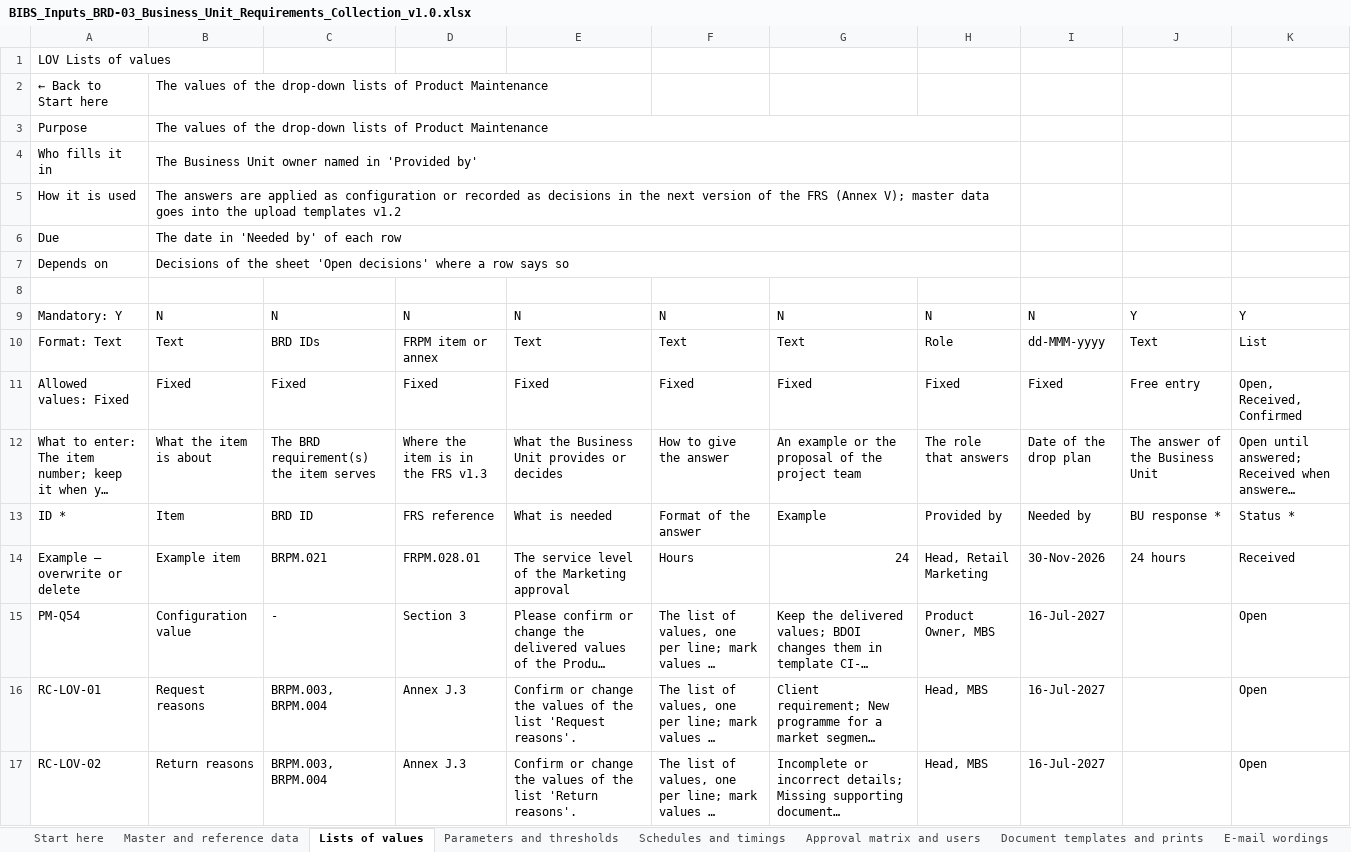
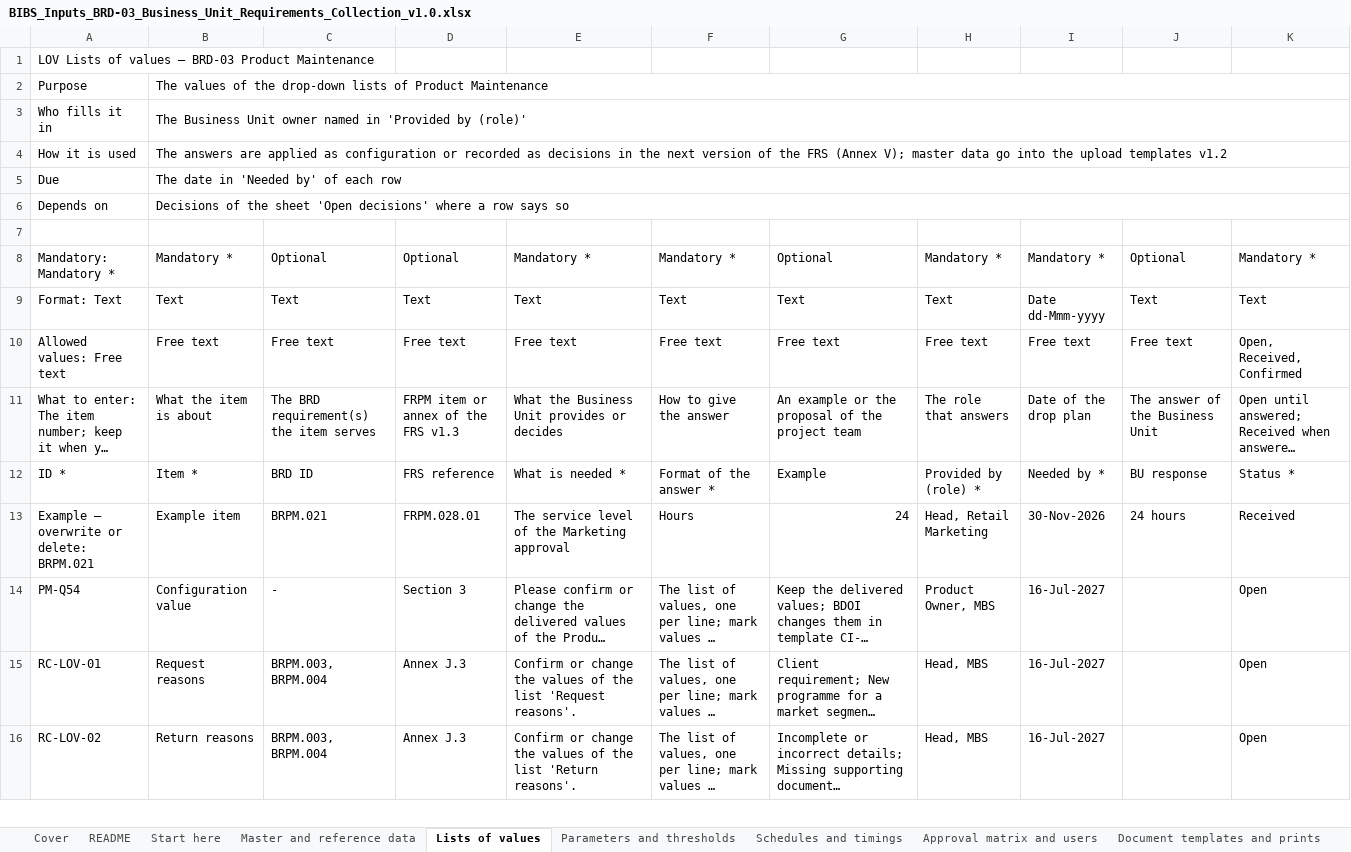
Before and after one commit to IortaTexhNXT-DEV/FinVerse, an Excel workbook: docs/deliverables/out/Programme/BDOI_Template_FRS/BRD-03_Product_Maintenance/BIBS_Inputs_BRD-03_Business_Unit_Requirements_Collection_v1.0.xlsx, sheet Lists of values, drawn as a sheet; only a part is shown; long unchanged cells end in …; values as stored, in another font and other column widths than the file's, no cell formats; conditional formats not drawn; removed rows and columns are numbered as before the commit, all else as after; the diff names each change by its address in the sheet, - before the commit and + after, or states it on an @@ line.

```diff
--- a/docs/deliverables/out/Programme/BDOI_Template_FRS/BRD-03_Product_Maintenance/BIBS_Inputs_BRD-03_Business_Unit_Requirements_Collection_v1.0.xlsx (sheet Lists of values)
+++ b/docs/deliverables/out/Programme/BDOI_Template_FRS/BRD-03_Product_Maintenance/BIBS_Inputs_BRD-03_Business_Unit_Requirements_Collection_v1.0.xlsx (sheet Lists of values)
+sheet tab: Cover
+sheet tab: README
-A1: LOV Lists of values
+A1: LOV Lists of values – BRD-03 Product Maintenance
-row 2: ← Back to Start here | The values of the drop-down lists of Product Maintenance
-B3:H3 merged
+B2:K2 merged
-B3: …in 'Provided by'
+B3: …in 'Provided by (role)'
-B4:H4 merged
+B3:K3 merged
-B4: …master data goes into the…
+B4: …master data go into the…
-B5:H5 merged
+B4:K4 merged
-B6:H6 merged
+B5:K5 merged
-B7:H7 merged
+B6:K6 merged
-row 9: Mandatory: Y | N | N | N | N | N | N | N | N | Y | Y
+row 8: Mandatory: Mandatory * | Mandatory * | Optional | Optional | Mandatory * | Mandatory * | Optional | Mandatory * | Mandatory * | Optional | Mandatory *
-C9: BRD IDs
+C9: Text
-D9: FRPM item or annex
+D9: Text
-H9: Role
+H9: Text
-I9: dd-MMM-yyyy
+I9: Date dd-Mmm-yyyy
-K9: List
+K9: Text
-row 11: Allowed values: Fixed | Fixed | Fixed | Fixed | Fixed | Fixed | Fixed | Fixed | Fixed | Free entry | Open, Received, Confirmed
+row 10: Allowed values: Free text | Free text | Free text | Free text | Free text | Free text | Free text | Free text | Free text | Free text | Open, Received, Confirmed
-D11: Where the item is in the FRS v1.3
+D11: FRPM item or annex of the FRS v1.3
-B12: Item
+B12: Item *
-E12: What is needed
+E12: What is needed *
-F12: Format of the answer
+F12: Format of the answer *
-H12: Provided by
+H12: Provided by (role) *
-I12: Needed by
+I12: Needed by *
-J12: BU response *
+J12: BU response
-A13: Example – overwrite or delete
+A13: Example – overwrite or delete: BRPM.021
```
Also changed, not shown: sheet Integration inputs from BDOI IT, sheet Schedules and timings, sheet Document templates and prints, sheet Approval matrix and users, sheet Master and reference data, sheet E-mail wordings, 4 more sheets, other sheet tabs, cell formats, charts or pictures, docs/deliverables/out/Programme/BDOI_Template_FRS/BRD-02_Operations_Cashiering/BIBS_CR_BRD-02_Effort_Estimate_v1.0.xlsx, docs/deliverables/out/Programme/BDOI_Template_FRS/BRD-02_Operations_Cashiering/BIBS_Inputs_BRD-02_Business_Unit_Requirements_Collection_v1.0.xlsx, 39 other files.
